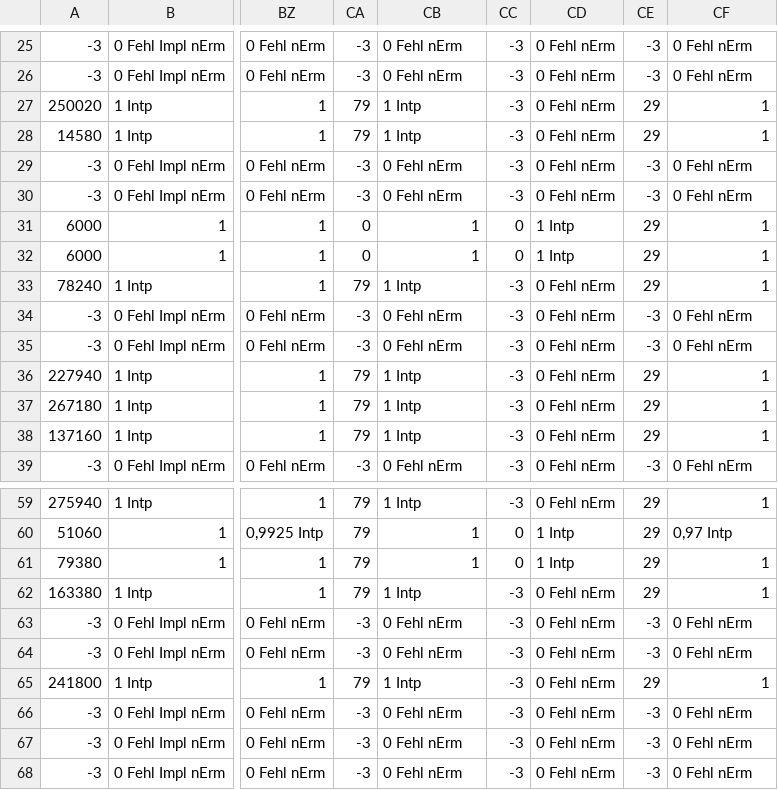
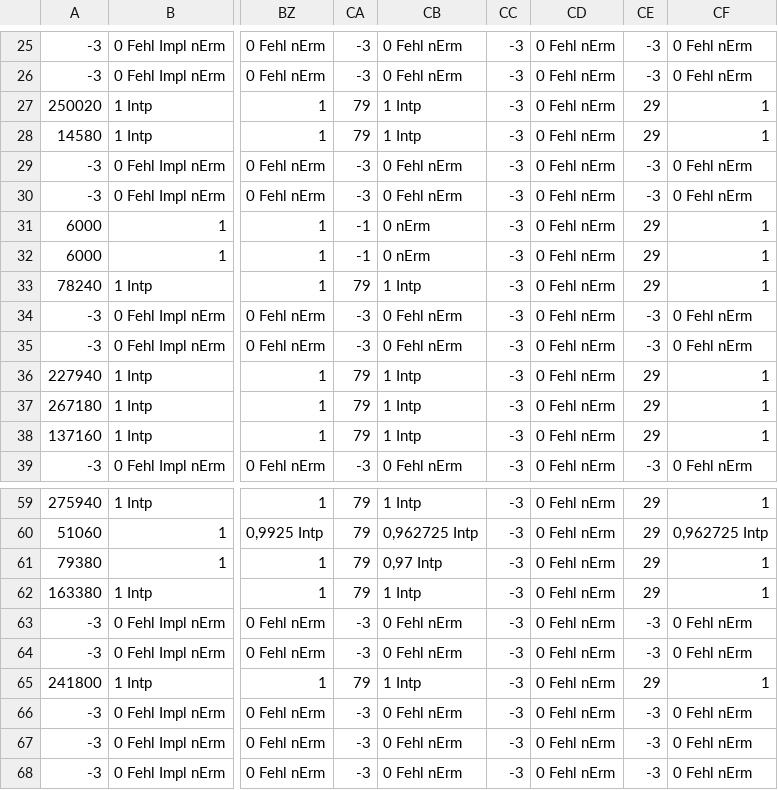
Before and after one commit to bitctrl/de.bsvrz.dua.dalve, a CSV file: extra/testDaten/V_2.7.7 (02.04.08)/Analysewerte.csv, drawn as a sheet; only a part is shown, gaps mark what is left out; the diff covers the shown part only; the diff names each change by its address in the sheet, - before the commit and + after, or states it on an @@ line.

```diff
--- a/extra/testDaten/V_2.7.7 (02.04.08)/Analysewerte.csv
+++ b/extra/testDaten/V_2.7.7 (02.04.08)/Analysewerte.csv
-CA31:CA32: 0
+CA31:CA32: -1
-CB31:CB32: 1
+CB31:CB32: 0 nErm
-CC31:CC32: 0
+CC31:CC32: -3
-CD31:CD32: 1 Intp
+CD31:CD32: 0 Fehl nErm
-CB60: 1
+CB60: 0,962725 Intp
-CC60:CC61: 0
+CC60:CC61: -3
-CD60:CD61: 1 Intp
+CD60:CD61: 0 Fehl nErm
-CF60: 0,97 Intp
+CF60: 0,962725 Intp
-CB61: 1
+CB61: 0,97 Intp
```
Also changed, not shown: 82 edited cells elsewhere in this file, 8 other files.
